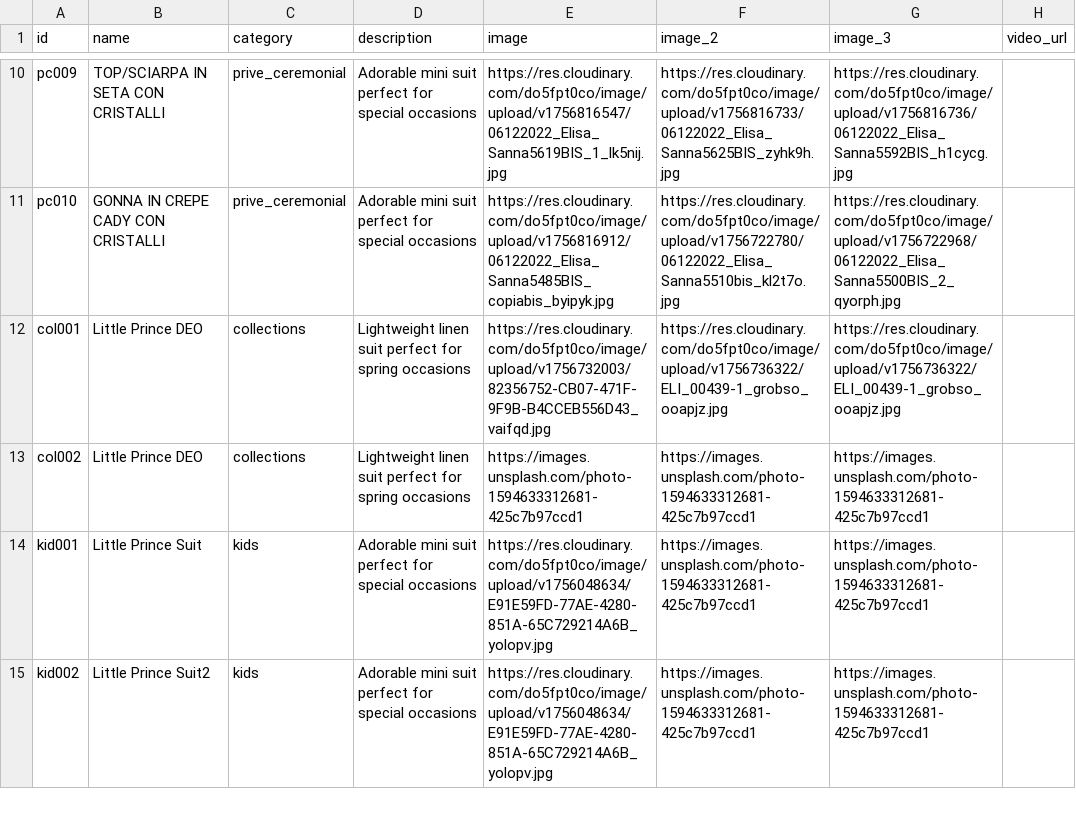
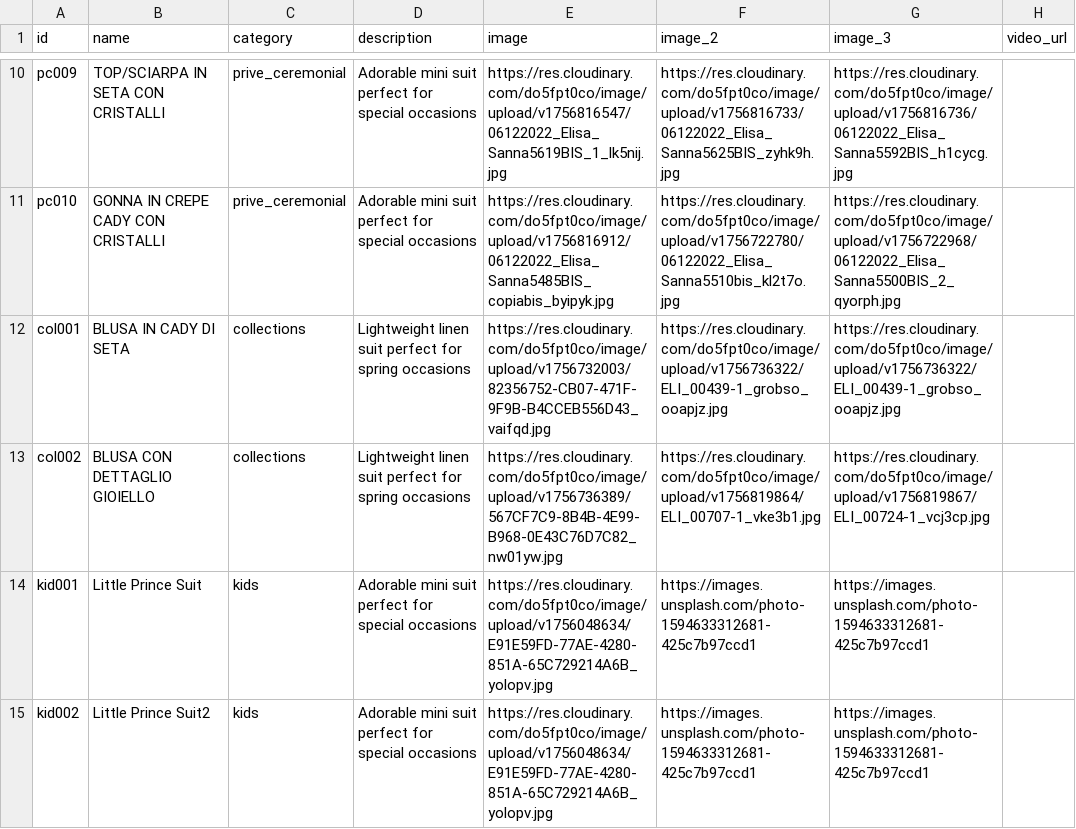
Before and after one commit to DeodatoS/atelier-site, a CSV file: assets/data/products-template.csv, drawn as a sheet; only a part is shown, gaps mark what is left out; the diff names each change by its address in the sheet, - before the commit and + after, or states it on an @@ line.

Commit message:
Update products CSV from Google Sheets - 2025-09-02T13:35:11.559Z

```diff
--- a/assets/data/products-template.csv
+++ b/assets/data/products-template.csv
-B12 (name): Little Prince DEO
+B12 (name): BLUSA IN CADY DI SETA
-B13 (name): Little Prince DEO
+B13 (name): BLUSA CON DETTAGLIO GIOIELLO
-E13 (image): https://images.unsplash.com/photo-1594633312681-425c7b97ccd1
+E13 (image): https://res.cloudinary.com/do5fpt0co/image/upload/v1756736389/567CF7C9-8B4B-4E99-B968-0E43C76D7C82_nw01yw.jpg
-F13 (image_2): https://images.unsplash.com/photo-1594633312681-425c7b97ccd1
+F13 (image_2): https://res.cloudinary.com/do5fpt0co/image/upload/v1756819864/ELI_00707-1_vke3b1.jpg
-G13 (image_3): https://images.unsplash.com/photo-1594633312681-425c7b97ccd1
+G13 (image_3): https://res.cloudinary.com/do5fpt0co/image/upload/v1756819867/ELI_00724-1_vcj3cp.jpg
```
